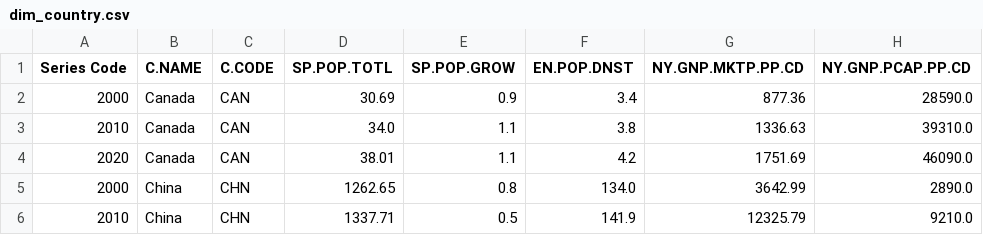
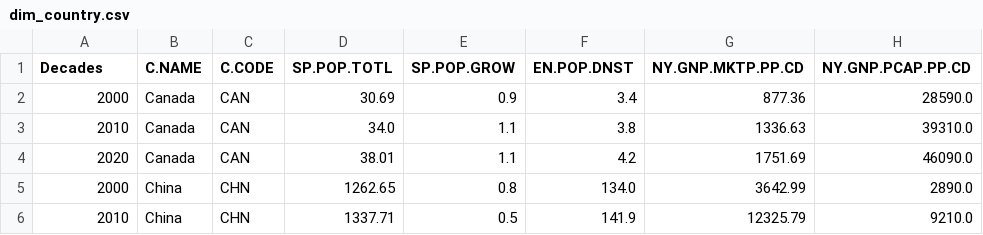
Before and after one commit to KangweiLIAO/CSI4142-Project, a CSV file: csv_data/dim_country.csv, drawn as a sheet; only a part is shown; the diff names each change by its address in the sheet, - before the commit and + after, or states it on an @@ line.

Commit message:
clean yearly data

```diff
--- a/csv_data/dim_country.csv
+++ b/csv_data/dim_country.csv
-A1: Series Code
+A1: Decades
```
Also changed, not shown: csv_data/raw/Health.csv, 11 other files.
